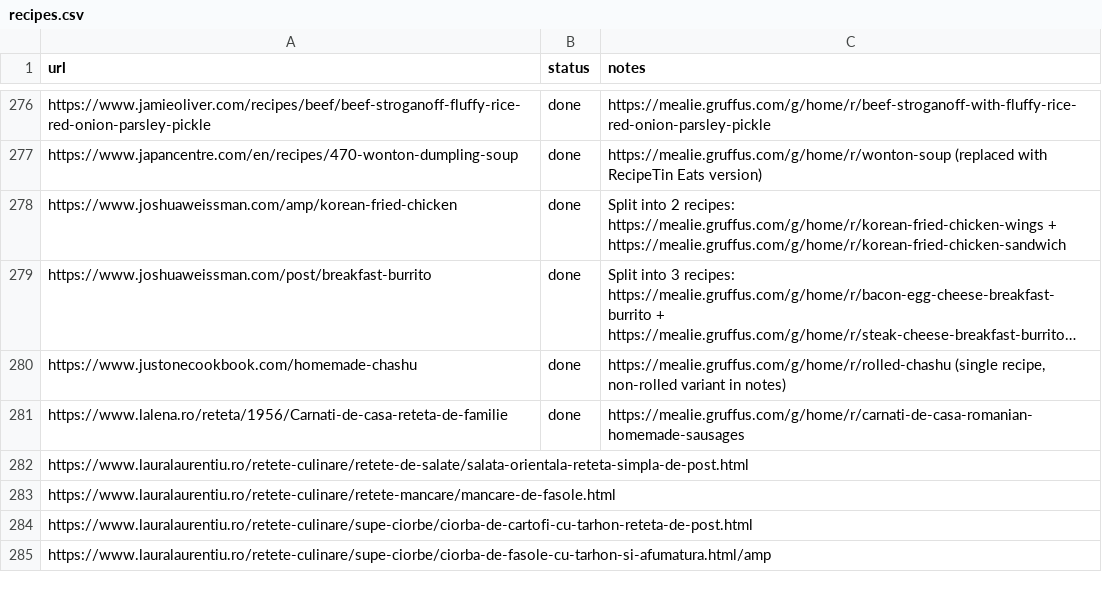
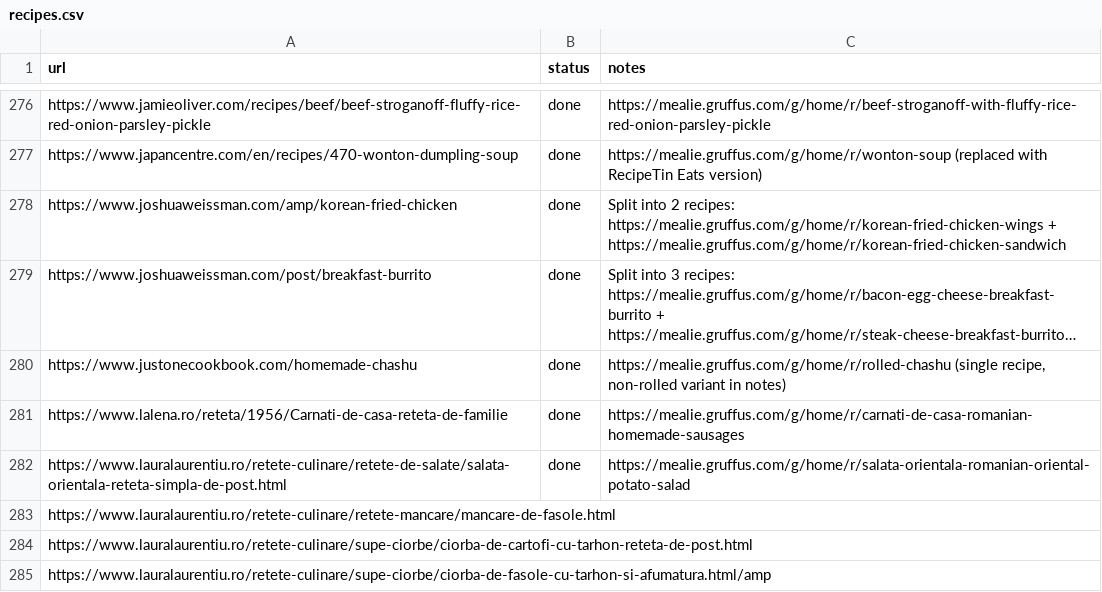
Before and after one commit to Gruffuss/MealieList, a CSV file: recipes.csv, drawn as a sheet; only a part is shown, gaps mark what is left out; long unchanged cells end in ….

Commit message:
Mark salata-orientala done

```diff
--- a/recipes.csv
+++ b/recipes.csv
@@ -281,3 +281,3 @@ https://www.justonecookbook.com/homemade-chashu,done,"https://mealie.gruffus.com
 https://www.lalena.ro/reteta/1956/Carnati-de-casa-reteta-de-familie,done,https://mealie.gruffus.com/g/home/r/carnati-de-casa-romanian-homemade-sausages
-https://www.lauralaurentiu.ro/retete-culinare/retete-de-salate/salata-orientala-reteta-simpla-de-post.html,,
+https://www.lauralaurentiu.ro/retete-culinare/retete-de-salate/salata-orientala-reteta-simpla-de-post.html,done,https://mealie.gruffus.com/g/home/r/salata-orientala-romanian-oriental-potato-salad
 https://www.lauralaurentiu.ro/retete-culinare/retete-mancare/mancare-de-fasole.html,,
```
